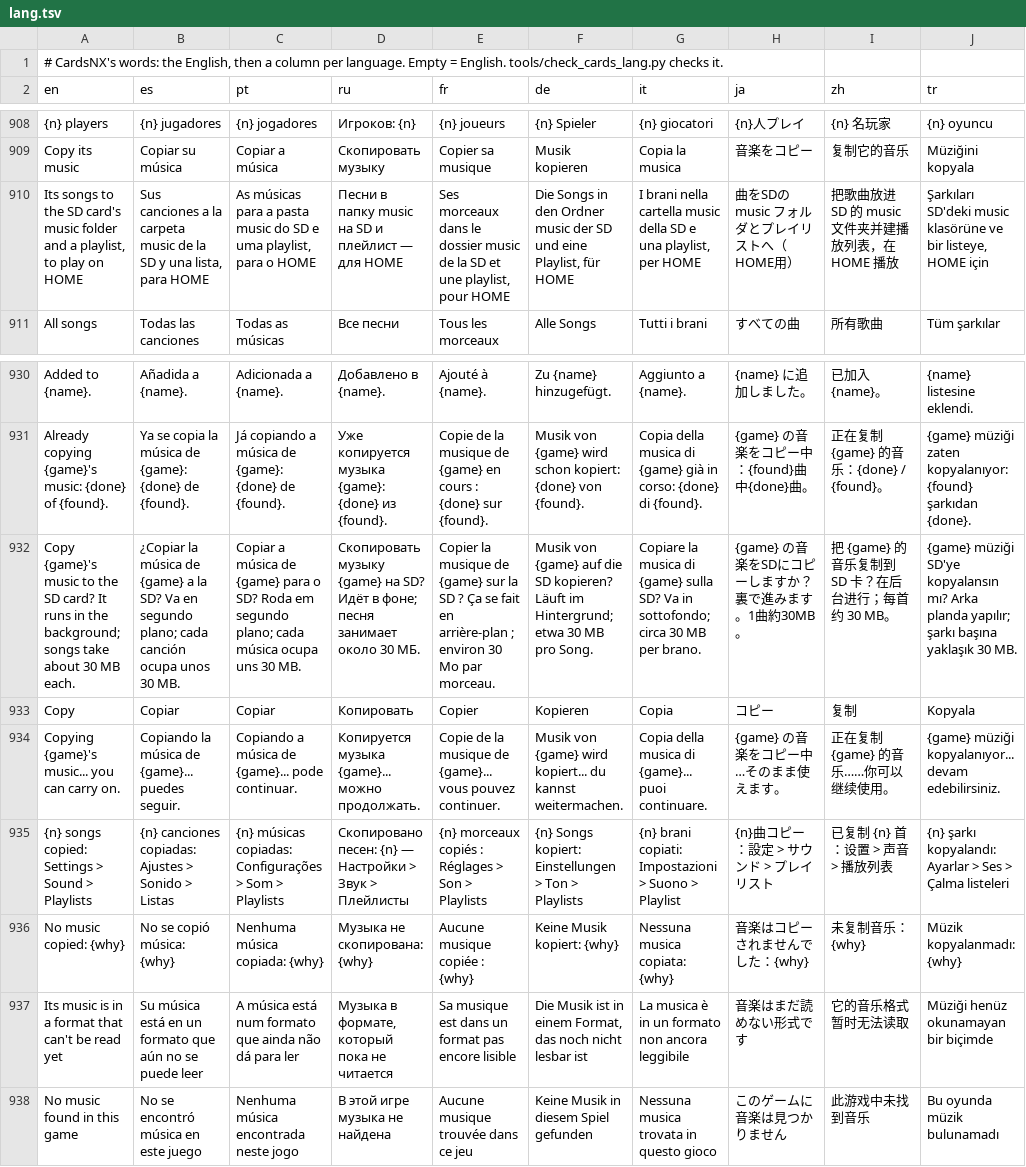
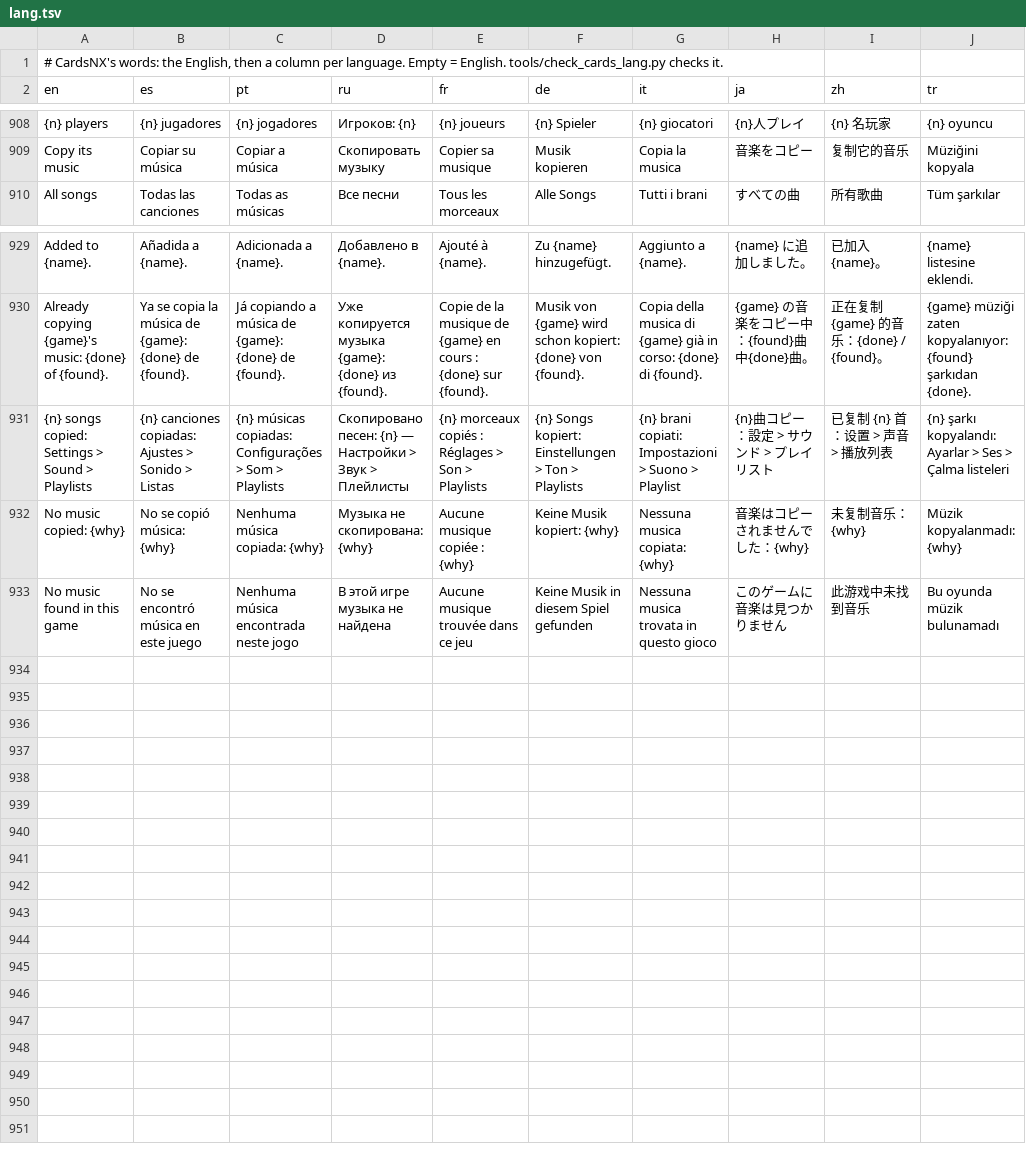
Before and after one commit to reixa-forge/homenx, a TSV file: projects/cards/romfs/lang.tsv, drawn as a sheet; only a part is shown, gaps mark what is left out; the diff names each change by its address in the sheet, - before the commit and + after, or states it on an @@ line.

```diff
--- a/projects/cards/romfs/lang.tsv
+++ b/projects/cards/romfs/lang.tsv
-row 910: Its songs to the SD card's music folder and a playlist, to play on HOME | Sus canciones a la carpeta music de la SD y una lista, para HOME | As músicas para a pasta music do SD e uma playlist, para o HOME | Песни в папку music на SD и плейлист — для HOME | Ses morceaux dans le dossier music de la SD et une playlist, pour HOME | Die Songs in den Ordner music der SD und eine Playlist, für HOME | I brani nella cartella music della SD e una playlist, per HOME | 曲をSDの music フォルダとプレイリストへ（HOME用） | 把歌曲放进 SD 的 music 文件夹并建播放列表，在 HOME 播放 | Şarkıları SD'deki music klasörüne ve bir listeye, HOME için
-row 932: Copy {game}'s music to the SD card? It runs in the background; songs take about 30 MB each. | ¿Copiar la música de {game} a la SD? Va en segundo plano; cada canción ocupa unos 30 MB. | Copiar a música de {game} para o SD? Roda em segundo plano; cada música ocupa uns 30 MB. | Скопировать музыку {game} на SD? Идёт в фоне; песня занимает около 30 МБ. | Copier la musique de {game} sur la SD ? Ça se fait en arrière-plan ; environ 30 Mo par morceau. | Musik von {game} auf die SD kopieren? Läuft im Hintergrund; etwa 30 MB pro Song. | Copiare la musica di {game} sulla SD? Va in sottofondo; circa 30 MB per brano. | {game} の音楽をSDにコピーしますか？裏で進みます。1曲約30MB。 | 把 {game} 的音乐复制到 SD 卡？在后台进行；每首约 30 MB。 | {game} müziği SD'ye kopyalansın mı? Arka planda yapılır; şarkı başına yaklaşık 30 MB.
-row 933: Copy | Copiar | Copiar | Копировать | Copier | Kopieren | Copia | コピー | 复制 | Kopyala
-row 934: Copying {game}'s music... you can carry on. | Copiando la música de {game}... puedes seguir. | Copiando a música de {game}... pode continuar. | Копируется музыка {game}... можно продолжать. | Copie de la musique de {game}... vous pouvez continuer. | Musik von {game} wird kopiert... du kannst weitermachen. | Copia della musica di {game}... puoi continuare. | {game} の音楽をコピー中…そのまま使えます。 | 正在复制 {game} 的音乐……你可以继续使用。 | {game} müziği kopyalanıyor... devam edebilirsiniz.
-row 937: Its music is in a format that can't be read yet | Su música está en un formato que aún no se puede leer | A música está num formato que ainda não dá para ler | Музыка в формате, который пока не читается | Sa musique est dans un format pas encore lisible | Die Musik ist in einem Format, das noch nicht lesbar ist | La musica è in un formato non ancora leggibile | 音楽はまだ読めない形式です | 它的音乐格式暂时无法读取 | Müziği henüz okunamayan bir biçimde
```
Also changed, not shown: 6 other files.
